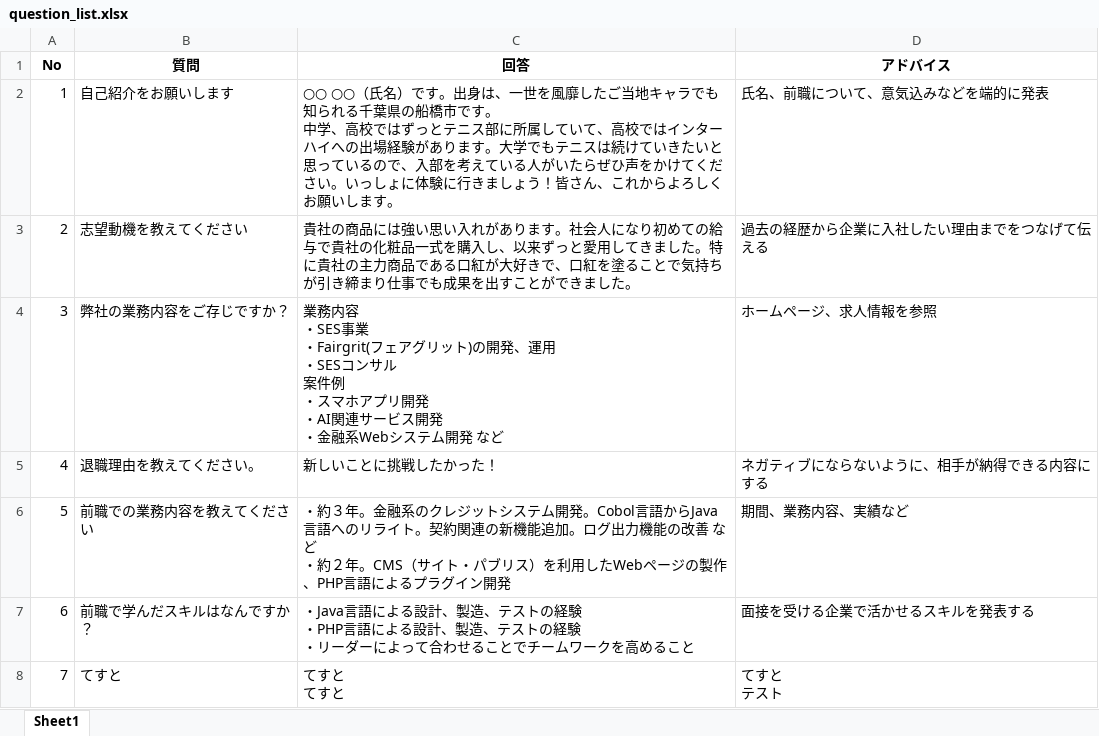
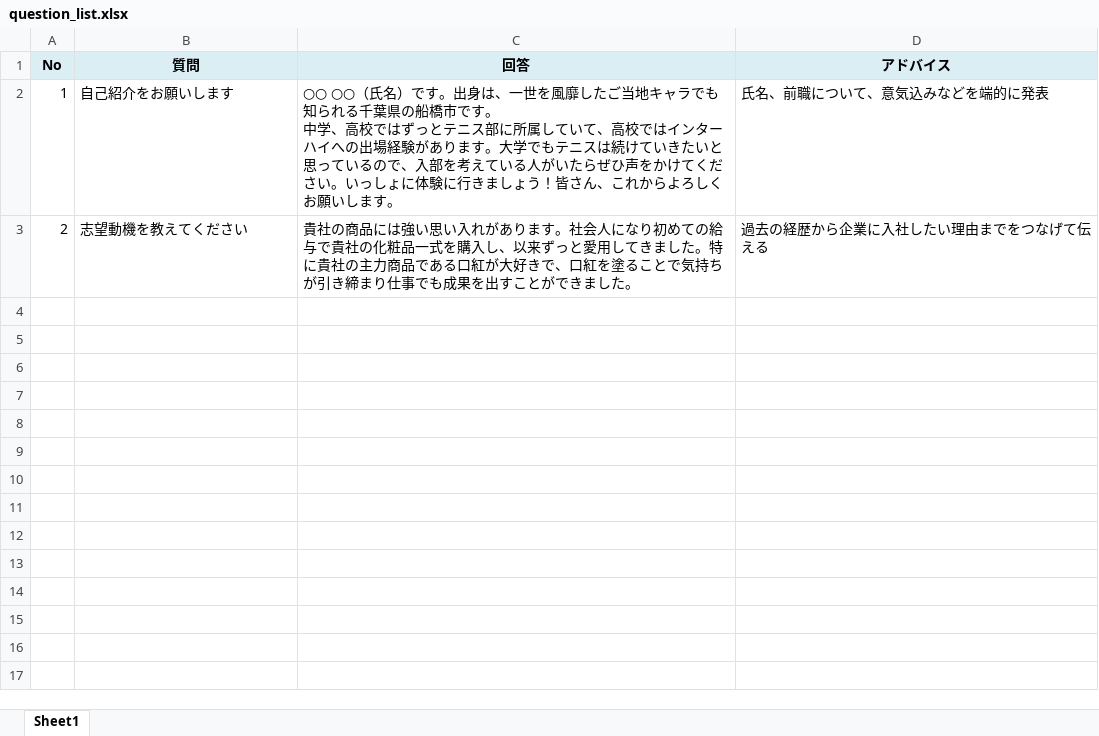
Before and after one commit to tatsuya-shimonishi/2024_4_5, an Excel workbook: dev/question_list.xlsx, sheet Sheet1, drawn as a sheet; values as stored, in another font and other column widths than the file's, no borders; ↵ is a line break in a cell; the diff names each change by its address in the sheet, - before the commit and + after, or states it on an @@ line.

```diff
--- a/dev/question_list.xlsx (sheet Sheet1)
+++ b/dev/question_list.xlsx (sheet Sheet1)
-A1:D1 fill: none
+A1:D1 fill: #DBEEF4
-row 4: 3 | 弊社の業務内容をご存じですか？ | 業務内容 ↵ ・SES事業 ↵ ・Fairgrit(フェアグリット)の開発、運用 ↵ ・SESコンサル ↵ 案件例 ↵ ・スマホアプリ開発 ↵ ・AI関連サービス開発 ↵ ・金融系Webシステム開発 など | ホームページ、求人情報を参照
-row 5: 4 | 退職理由を教えてください。 | 新しいことに挑戦したかった！ | ネガティブにならないように、相手が納得できる内容にする
-row 6: 5 | 前職での業務内容を教えてください | ・約３年。金融系のクレジットシステム開発。Cobol言語からJava言語へのリライト。契約関連の新機能追加。ログ出力機能の改善 など ↵ ・約２年。CMS（サイト・パブリス）を利用したWebページの製作、PHP言語によるプラグイン開発 | 期間、業務内容、実績など
-row 7: 6 | 前職で学んだスキルはなんですか？ | ・Java言語による設計、製造、テストの経験 ↵ ・PHP言語による設計、製造、テストの経験 ↵ ・リーダーによって合わせることでチームワークを高めること | 面接を受ける企業で活かせるスキルを発表する
-row 8: 7 | てすと | てすと ↵ てすと | てすと ↵ テスト
```
Also changed, not shown: 要件、基本設計、詳細設計.xlsx, 1 other file.
